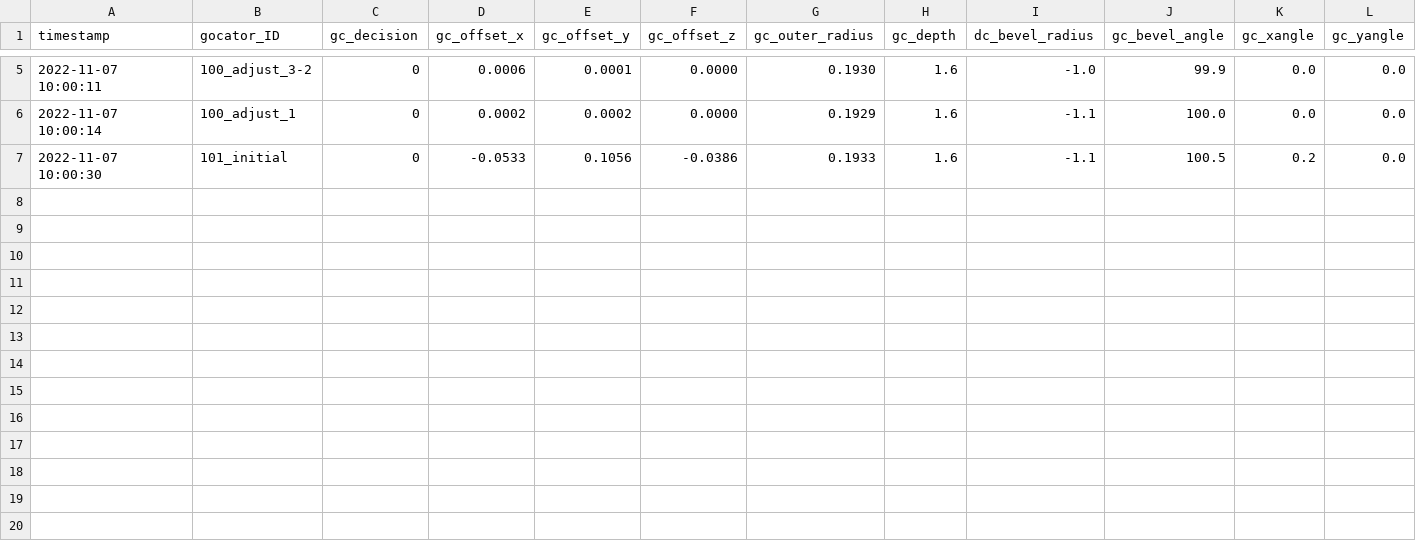
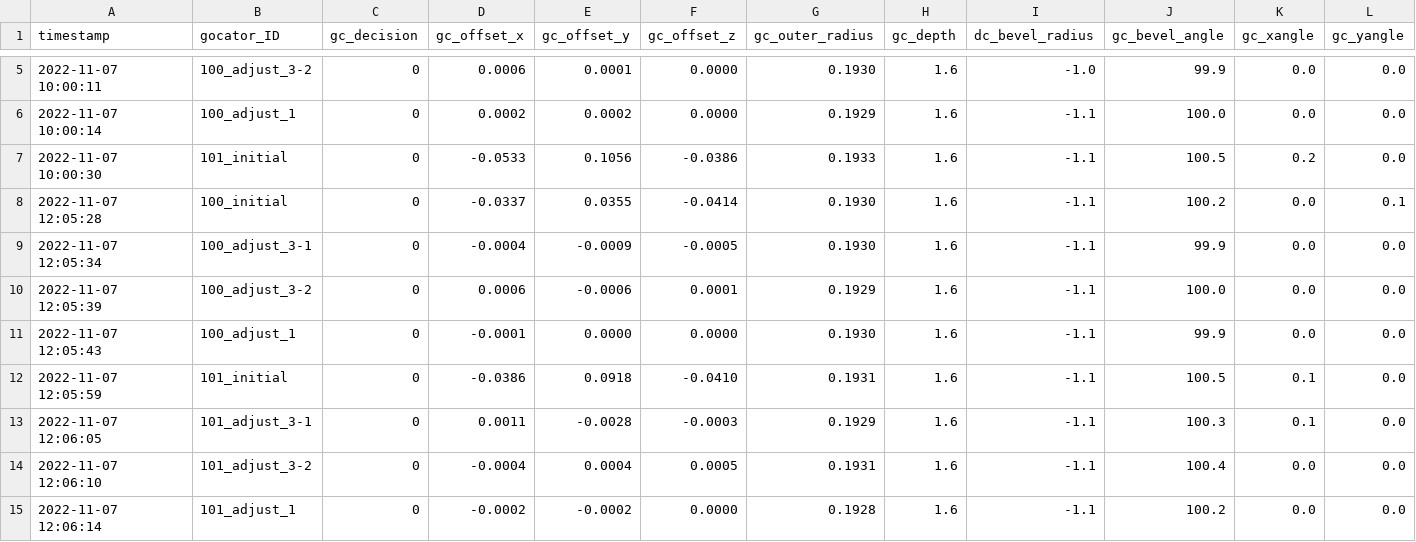
Before and after one commit to nedlecky/LEonard, a CSV file: Data/52p_inspect_and_insert_all.csv, drawn as a sheet; only a part is shown, gaps mark what is left out; rows hold the shown columns only; the diff names each change by its address in the sheet, - before the commit and + after, or states it on an @@ line.

```diff
--- a/Data/52p_inspect_and_insert_all.csv
+++ b/Data/52p_inspect_and_insert_all.csv
+row 8: 2022-11-07 12:05:28 | 100_initial | 0 | -0.0337 | 0.0355 | -0.0414 | 0.1930 | 1.6 | -1.1 | 100.2 | 0.0 | 0.1
+row 9: 2022-11-07 12:05:34 | 100_adjust_3-1 | 0 | -0.0004 | -0.0009 | -0.0005 | 0.1930 | 1.6 | -1.1 | 99.9 | 0.0 | 0.0
+row 10: 2022-11-07 12:05:39 | 100_adjust_3-2 | 0 | 0.0006 | -0.0006 | 0.0001 | 0.1929 | 1.6 | -1.1 | 100.0 | 0.0 | 0.0
+row 11: 2022-11-07 12:05:43 | 100_adjust_1 | 0 | -0.0001 | 0.0000 | 0.0000 | 0.1930 | 1.6 | -1.1 | 99.9 | 0.0 | 0.0
+row 12: 2022-11-07 12:05:59 | 101_initial | 0 | -0.0386 | 0.0918 | -0.0410 | 0.1931 | 1.6 | -1.1 | 100.5 | 0.1 | 0.0
+row 13: 2022-11-07 12:06:05 | 101_adjust_3-1 | 0 | 0.0011 | -0.0028 | -0.0003 | 0.1929 | 1.6 | -1.1 | 100.3 | 0.1 | 0.0
+row 14: 2022-11-07 12:06:10 | 101_adjust_3-2 | 0 | -0.0004 | 0.0004 | 0.0005 | 0.1931 | 1.6 | -1.1 | 100.4 | 0.0 | 0.0
+row 15: 2022-11-07 12:06:14 | 101_adjust_1 | 0 | -0.0002 | -0.0002 | 0.0000 | 0.1928 | 1.6 | -1.1 | 100.2 | 0.0 | 0.0
```
Also changed, not shown: Data/12p_xyz_alignment_sunk.csv, Data/13p_xyz_alignment_thru.csv, 28 other files.
